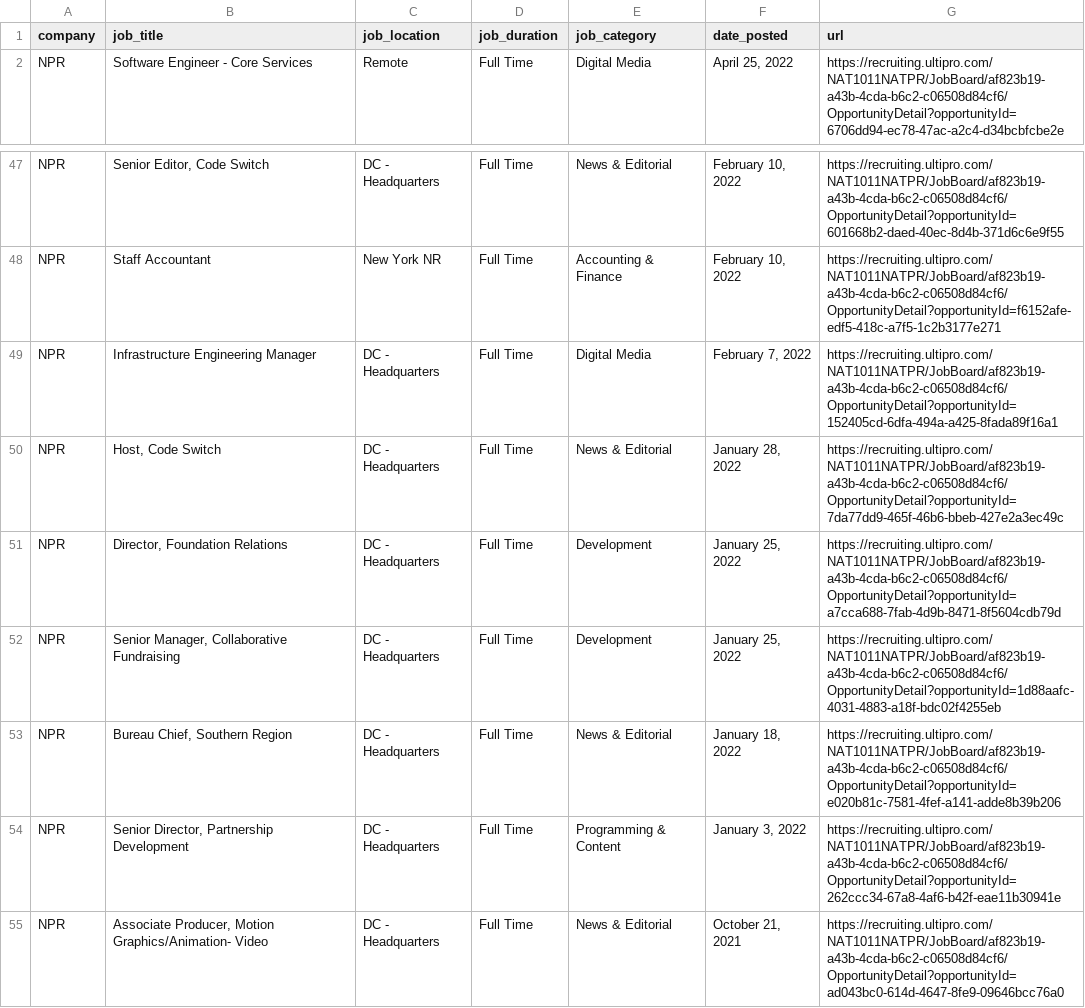
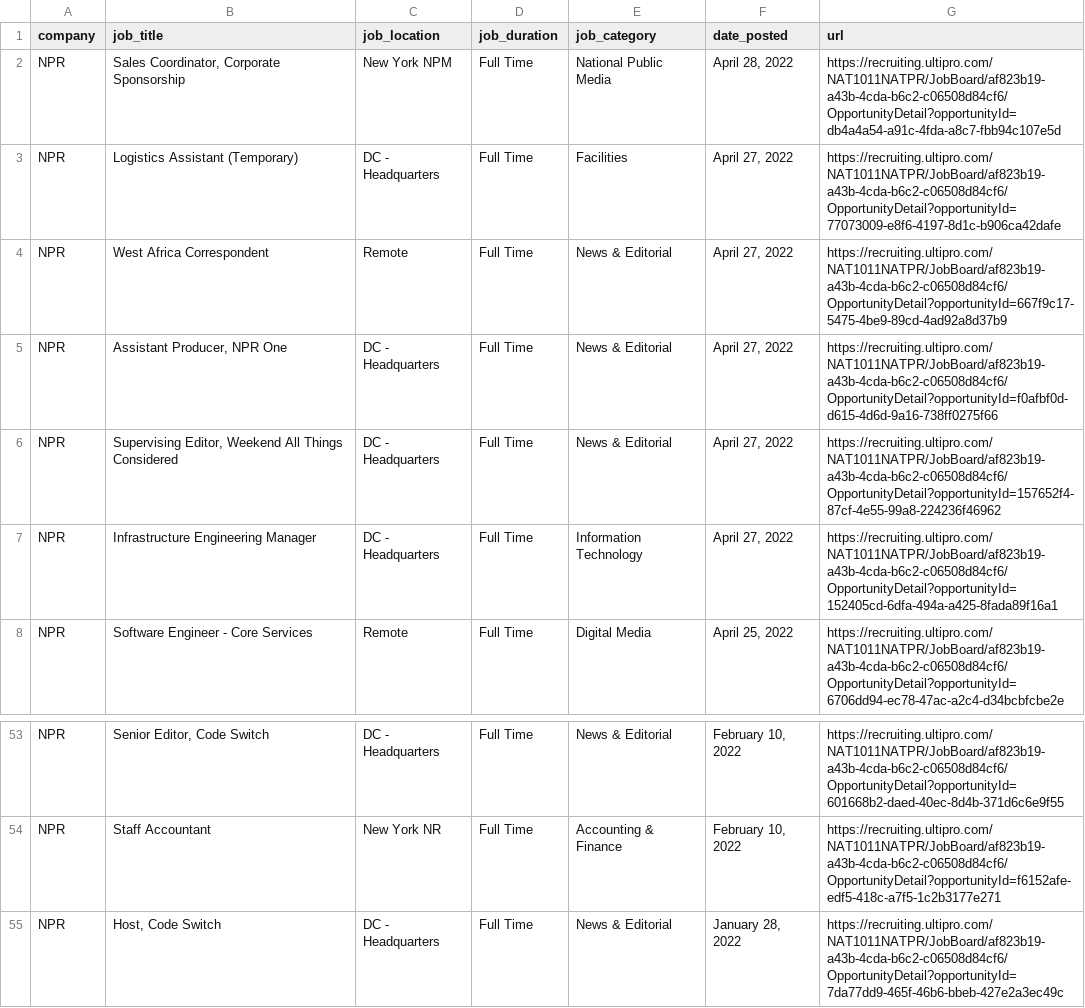
Before and after one commit to ndmvisuals/job-search-tool, a CSV file: data/npr-jobs.csv, drawn as a sheet; only a part is shown, gaps mark what is left out; the shorter side is filled out with more unchanged rows.

```diff
--- a/data/npr-jobs.csv
+++ b/data/npr-jobs.csv
@@ -1,2 +1,8 @@
 company,job_title,job_location,job_duration,job_category,date_posted,url
+NPR,"Sales Coordinator, Corporate Sponsorship",New York NPM,Full Time,National Public Media,"April 28, 2022",https://recruiting.ultipro.com/NAT1011NATPR/JobBoard/af823b19-a43b-4cda-b6c2-c06508d84cf6/OpportunityDetail?opportunityId=db4a4a54-a91c-4fda-a8c7-fbb94c107e5d
+NPR,Logistics Assistant (Temporary),DC - Headquarters,Full Time,Facilities,"April 27, 2022",https://recruiting.ultipro.com/NAT1011NATPR/JobBoard/af823b19-a43b-4cda-b6c2-c06508d84cf6/OpportunityDetail?opportunityId=77073009-e8f6-4197-8d1c-b906ca42dafe
+NPR,West Africa Correspondent,Remote,Full Time,News & Editorial,"April 27, 2022",https://recruiting.ultipro.com/NAT1011NATPR/JobBoard/af823b19-a43b-4cda-b6c2-c06508d84cf6/OpportunityDetail?opportunityId=667f9c17-5475-4be9-89cd-4ad92a8d37b9
+NPR,"Assistant Producer, NPR One",DC - Headquarters,Full Time,News & Editorial,"April 27, 2022",https://recruiting.ultipro.com/NAT1011NATPR/JobBoard/af823b19-a43b-4cda-b6c2-c06508d84cf6/OpportunityDetail?opportunityId=f0afbf0d-d615-4d6d-9a16-738ff0275f66
+NPR,"Supervising Editor, Weekend All Things Considered",DC - Headquarters,Full Time,News & Editorial,"April 27, 2022",https://recruiting.ultipro.com/NAT1011NATPR/JobBoard/af823b19-a43b-4cda-b6c2-c06508d84cf6/OpportunityDetail?opportunityId=157652f4-87cf-4e55-99a8-224236f46962
+NPR,Infrastructure Engineering Manager,DC - Headquarters,Full Time,Information Technology,"April 27, 2022",https://recruiting.ultipro.com/NAT1011NATPR/JobBoard/af823b19-a43b-4cda-b6c2-c06508d84cf6/OpportunityDetail?opportunityId=152405cd-6dfa-494a-a425-8fada89f16a1
 NPR,Software Engineer - Core Services,Remote,Full Time,Digital Media,"April 25, 2022",https://recruiting.ultipro.com/NAT1011NATPR/JobBoard/af823b19-a43b-4cda-b6c2-c06508d84cf6/OpportunityDetail?opportunityId=6706dd94-ec78-47ac-a2c4-d34bcbfcbe2e
@@ -48,3 +54,2 @@ NPR,"Senior Editor, Code Switch",DC - Headquarters,Full Time,News & Editorial,"F
 NPR,Staff Accountant,New York NR,Full Time,Accounting & Finance,"February 10, 2022",https://recruiting.ultipro.com/NAT1011NATPR/JobBoard/af823b19-a43b-4cda-b6c2-c06508d84cf6/OpportunityDetail?opportunityId=f6152afe-edf5-418c-a7f5-1c2b3177e271
-NPR,Infrastructure Engineering Manager,DC - Headquarters,Full Time,Digital Media,"February 7, 2022",https://recruiting.ultipro.com/NAT1011NATPR/JobBoard/af823b19-a43b-4cda-b6c2-c06508d84cf6/OpportunityDetail?opportunityId=152405cd-6dfa-494a-a425-8fada89f16a1
 NPR,"Host, Code Switch",DC - Headquarters,Full Time,News & Editorial,"January 28, 2022",https://recruiting.ultipro.com/NAT1011NATPR/JobBoard/af823b19-a43b-4cda-b6c2-c06508d84cf6/OpportunityDetail?opportunityId=7da77dd9-465f-46b6-bbeb-427e2a3ec49c
```
Also changed, not shown: data/nyt-jobs.csv, data/thewashingtonpost-jobs.csv.
